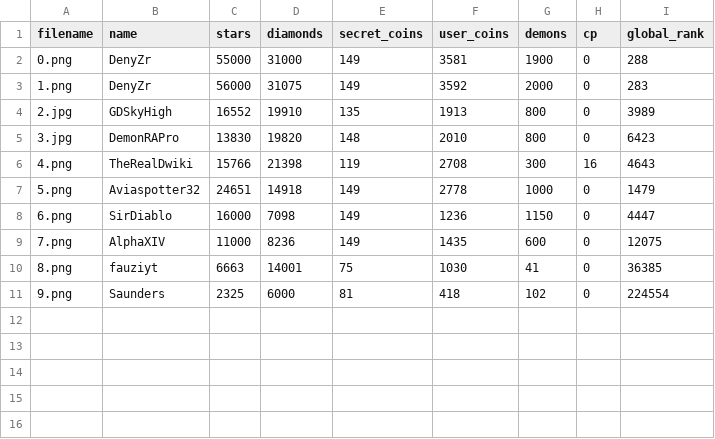
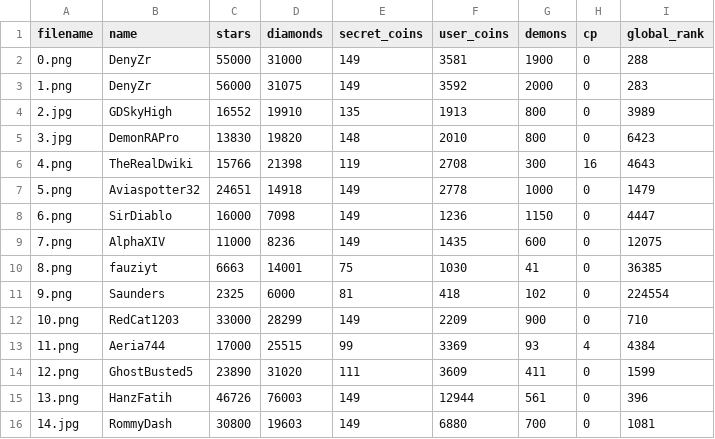
Before and after one commit to AbdiHaryadi/gd-profile-extractor, a CSV file: dataset/screenshots_label.csv, drawn as a sheet.

Commit message:
feat: handle undetected case and add more screenshots

```diff
--- a/dataset/screenshots_label.csv
+++ b/dataset/screenshots_label.csv
@@ -11 +11,6 @@ filename,name,stars,diamonds,secret_coins,user_coins,demons,cp,global_rank
 9.png,Saunders,2325,6000,81,418,102,0,224554
+10.png,RedCat1203,33000,28299,149,2209,900,0,710
+11.png,Aeria744,17000,25515,99,3369,93,4,4384
+12.png,GhostBusted5,23890,31020,111,3609,411,0,1599
+13.png,HanzFatih,46726,76003,149,12944,561,0,396
+14.jpg,RommyDash,30800,19603,149,6880,700,0,1081
```
Also changed, not shown: 6 other files.
